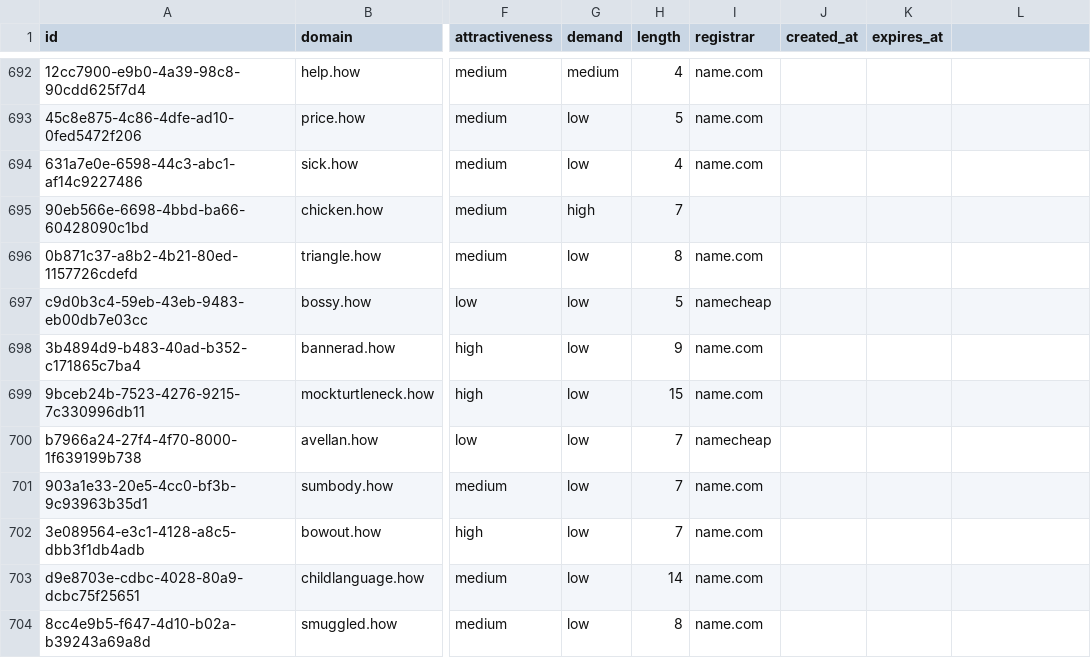
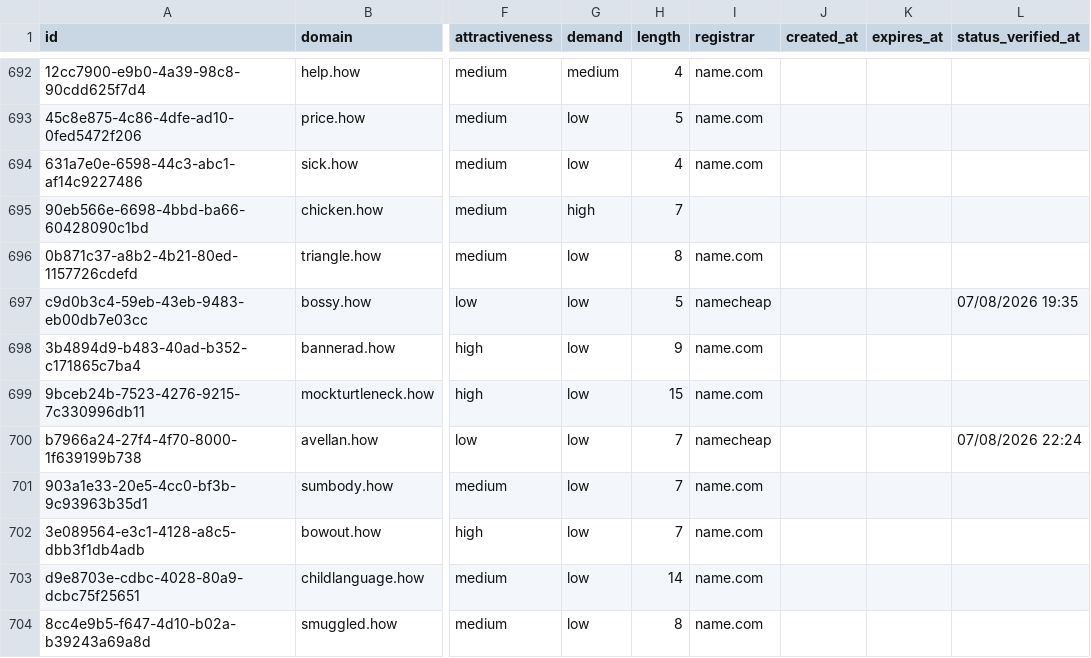
Before and after one commit to UniqueDomains/how-oneword-domains, a CSV file: how.csv, drawn as a sheet; only a part is shown, gaps mark what is left out; the diff covers the shown part only; the diff names each change by its address in the sheet, - before the commit and + after, or states it on an @@ line.

Commit message:
Domains update

```diff
--- a/how.csv
+++ b/how.csv
-L1: (empty)
+L1: status_verified_at
-L697 (status_verified_at): (empty)
+L697 (status_verified_at): 07/08/2026 19:35
-L700 (status_verified_at): (empty)
+L700 (status_verified_at): 07/08/2026 22:24
```
Also changed, not shown: 113 edited cells elsewhere in this file, 6 other files.
